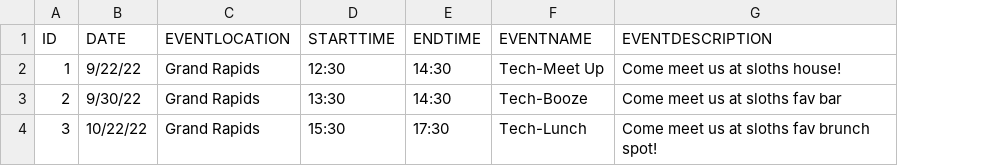
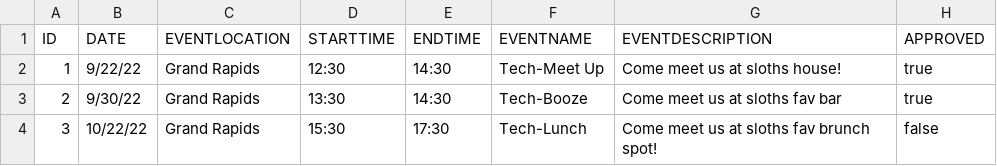
Before and after one commit to RecursionExcursion/MyCalender, a CSV file: src/main/java/com/foofincworks/MyCalender/persistence/data.csv, drawn as a sheet; the diff names each change by its address in the sheet, - before the commit and + after, or states it on an @@ line.

Commit message:
Created Create, Delete, and Approval Functionality. Removed CSV data structure

```diff
--- a/src/main/java/com/foofincworks/MyCalender/persistence/data.csv
+++ b/src/main/java/com/foofincworks/MyCalender/persistence/data.csv
+column H (APPROVED), rows 2-4: true | true | false
```
Also changed, not shown: 11 other files.
